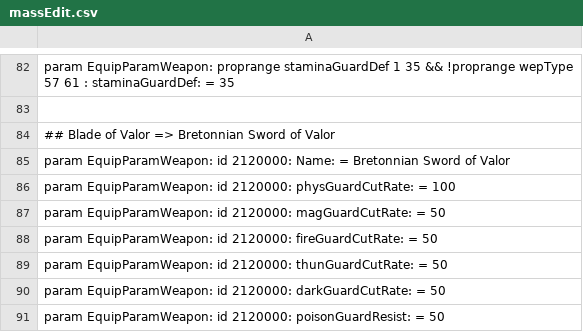
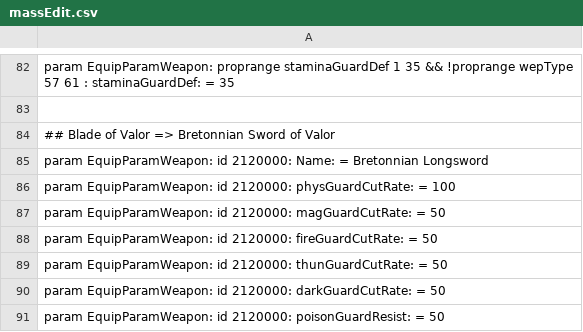
Before and after one commit to WhiteG00se/ER_QualityConvergence, a CSV file: tobi_src/massEdit.csv, drawn as a sheet; only a part is shown, gaps mark what is left out.

Commit message:
name: Bretonnian Sword of Valor => Bretonnian Longsword

```diff
--- a/tobi_src/massEdit.csv
+++ b/tobi_src/massEdit.csv
@@ -84,3 +84,3 @@ param EquipParamWeapon: proprange staminaGuardDef 1 35  && !proprange wepType 57
 ## Blade of Valor => Bretonnian Sword of Valor
-param EquipParamWeapon: id 2120000: Name: = Bretonnian Sword of Valor
+param EquipParamWeapon: id 2120000: Name: = Bretonnian Longsword
 param EquipParamWeapon: id 2120000: physGuardCutRate: = 100
```
Also changed, not shown: 2 other files.
